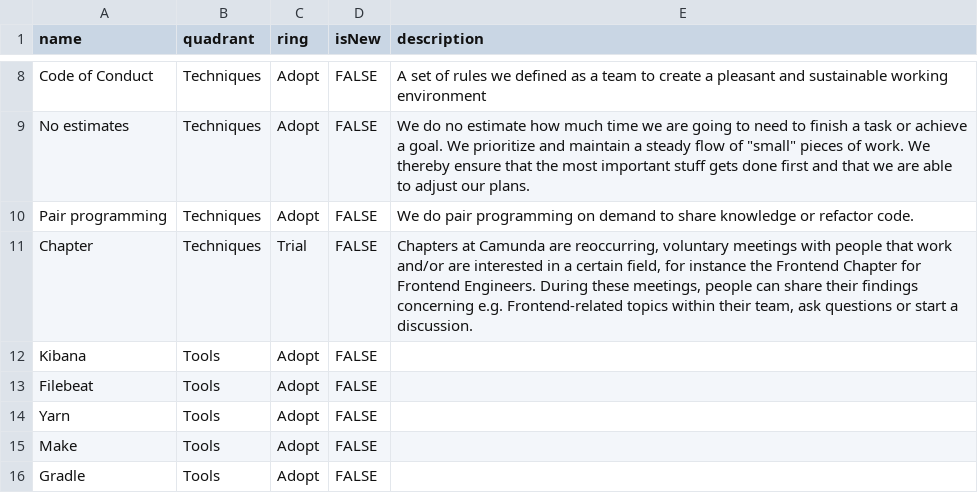
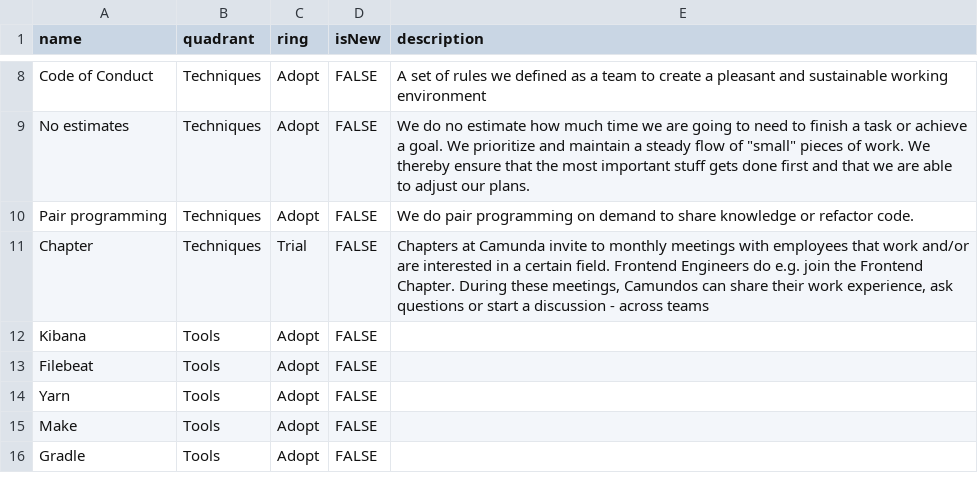
Before and after one commit to camunda/technology-radars, a CSV file: shared.csv, drawn as a sheet; only a part is shown, gaps mark what is left out.

Commit message:
Update shared.csv
Co-authored-by: Sebastian Lohmeier <60668314+casulond@users.noreply.github.com>

```diff
--- a/shared.csv
+++ b/shared.csv
@@ -10,3 +10,3 @@ No estimates,Techniques,Adopt,FALSE,"We do no estimate how much time we are goin
 Pair programming,Techniques,Adopt,FALSE,"We do pair programming on demand to share knowledge or refactor code."
-Chapter,Techniques,Trial,FALSE,"Chapters at Camunda are reoccurring, voluntary meetings with people that work and/or are interested in a certain field, for instance the Frontend Chapter for Frontend Engineers. During these meetings, people can share their findings concerning e.g. Frontend-related topics within their team, ask questions or start a discussion."
+Chapter,Techniques,Trial,FALSE,"Chapters at Camunda invite to monthly meetings with employees that work and/or are interested in a certain field. Frontend Engineers do e.g. join the Frontend Chapter. During these meetings, Camundos can share their work experience, ask questions or start a discussion - across teams"
 Kibana,Tools,Adopt,FALSE,
```
